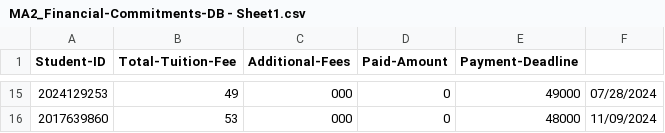
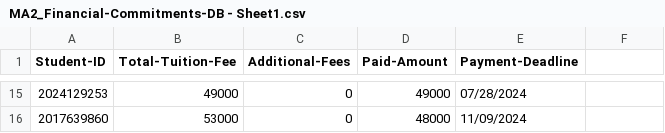
Before and after one commit to KRMeaag-DLSL/final-project-Group2-ooprog, a CSV file: MA2_Financial-Commitments-DB - Sheet1.csv, drawn as a sheet; only a part is shown, gaps mark what is left out; the diff covers the shown part only.

```diff
--- a/MA2_Financial-Commitments-DB - Sheet1.csv
+++ b/MA2_Financial-Commitments-DB - Sheet1.csv
@@ -15,2 +15,2 @@ Student-ID,Total-Tuition-Fee,Additional-Fees,Paid-Amount,Payment-Deadline
-2024129253,49,000,0,49000,07/28/2024
-2017639860,53,000,0,48000,11/09/2024
+2024129253,49000,0,49000,07/28/2024
+2017639860,53000,0,48000,11/09/2024
```
Also changed, not shown: 65 edited cells elsewhere in this file, MA2_Attendance-DB - Sheet1.csv, MA2_Deadlines-DB - Sheet1.csv, 7 other files.
